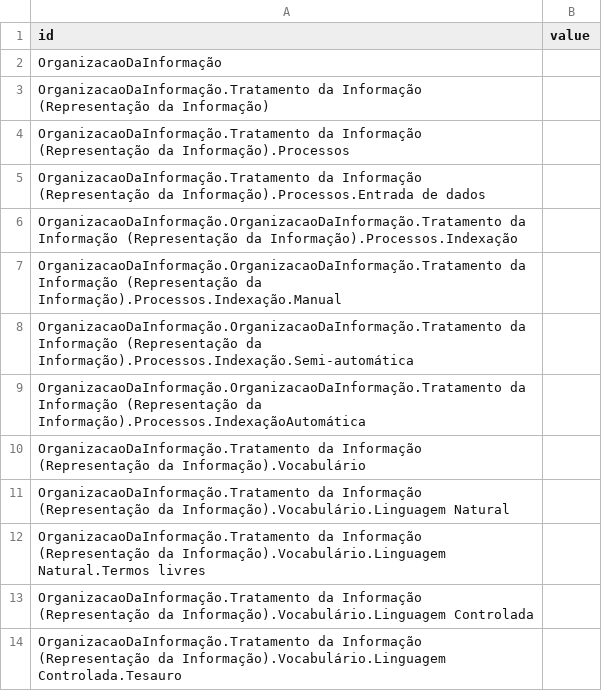
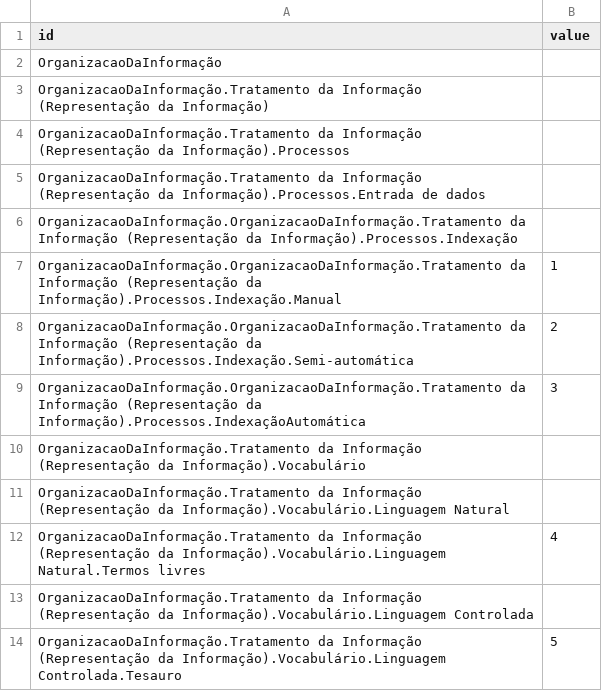
Before and after one commit to DLucasgf/aoc, a CSV file: flare.csv, drawn as a sheet.

Commit message:
pls

```diff
--- a/flare.csv
+++ b/flare.csv
@@ -6,9 +6,9 @@ OrganizacaoDaInformação.Tratamento da Informação (Representação da Informa
 OrganizacaoDaInformação.OrganizacaoDaInformação.Tratamento da Informação (Representação da Informação).Processos.Indexação,
-OrganizacaoDaInformação.OrganizacaoDaInformação.Tratamento da Informação (Representação da Informação).Processos.Indexação.Manual,
-OrganizacaoDaInformação.OrganizacaoDaInformação.Tratamento da Informação (Representação da Informação).Processos.Indexação.Semi-automática,
-OrganizacaoDaInformação.OrganizacaoDaInformação.Tratamento da Informação (Representação da Informação).Processos.IndexaçãoAutomática,
+OrganizacaoDaInformação.OrganizacaoDaInformação.Tratamento da Informação (Representação da Informação).Processos.Indexação.Manual,1
+OrganizacaoDaInformação.OrganizacaoDaInformação.Tratamento da Informação (Representação da Informação).Processos.Indexação.Semi-automática,2
+OrganizacaoDaInformação.OrganizacaoDaInformação.Tratamento da Informação (Representação da Informação).Processos.IndexaçãoAutomática,3
 OrganizacaoDaInformação.Tratamento da Informação (Representação da Informação).Vocabulário,
 OrganizacaoDaInformação.Tratamento da Informação (Representação da Informação).Vocabulário.Linguagem Natural,
-OrganizacaoDaInformação.Tratamento da Informação (Representação da Informação).Vocabulário.Linguagem Natural.Termos livres,
+OrganizacaoDaInformação.Tratamento da Informação (Representação da Informação).Vocabulário.Linguagem Natural.Termos livres,4
 OrganizacaoDaInformação.Tratamento da Informação (Representação da Informação).Vocabulário.Linguagem Controlada,
-OrganizacaoDaInformação.Tratamento da Informação (Representação da Informação).Vocabulário.Linguagem Controlada.Tesauro,
+OrganizacaoDaInformação.Tratamento da Informação (Representação da Informação).Vocabulário.Linguagem Controlada.Tesauro,5
```
